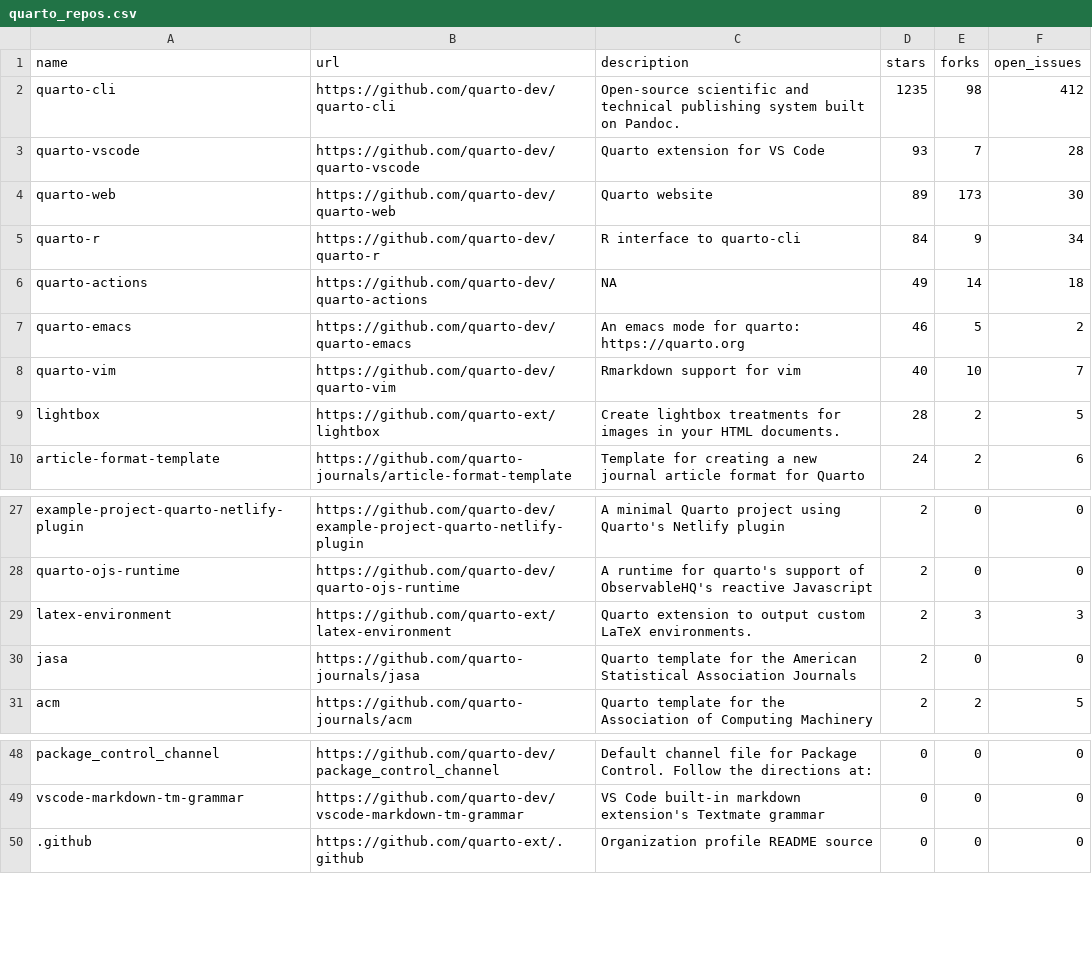
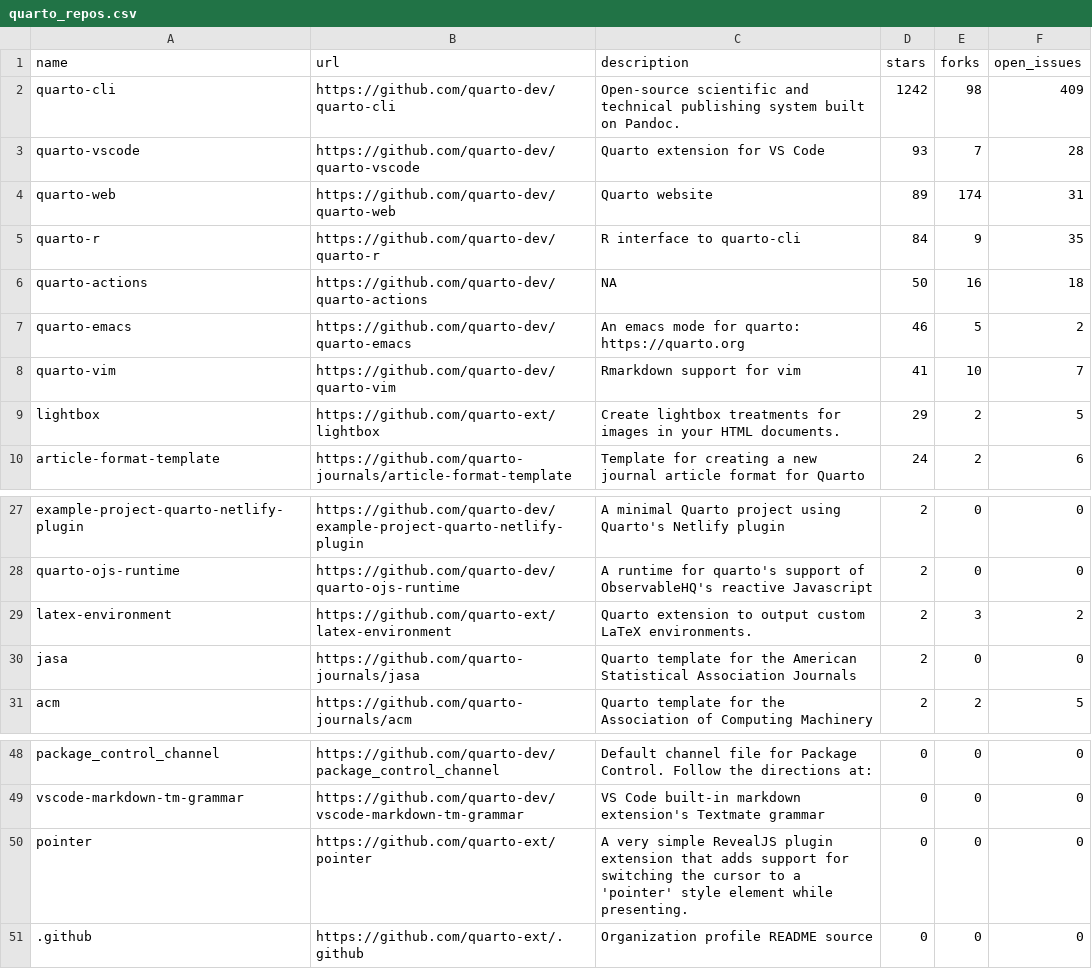
Before and after one commit to beatrizmilz/awesome-gha, a CSV file: 01-monitoring-quarto-repos/quarto_repos.csv, drawn as a sheet; only a part is shown, gaps mark what is left out.

```diff
--- a/01-monitoring-quarto-repos/quarto_repos.csv
+++ b/01-monitoring-quarto-repos/quarto_repos.csv
@@ -1,10 +1,10 @@
 name,url,description,stars,forks,open_issues
-quarto-cli,https://github.com/quarto-dev/quarto-cli,Open-source scientific and technical publishing system built on Pandoc.,1235,98,412
+quarto-cli,https://github.com/quarto-dev/quarto-cli,Open-source scientific and technical publishing system built on Pandoc.,1242,98,409
 quarto-vscode,https://github.com/quarto-dev/quarto-vscode,Quarto extension for VS Code,93,7,28
-quarto-web,https://github.com/quarto-dev/quarto-web,Quarto website,89,173,30
-quarto-r,https://github.com/quarto-dev/quarto-r,R interface to quarto-cli,84,9,34
-quarto-actions,https://github.com/quarto-dev/quarto-actions,NA,49,14,18
+quarto-web,https://github.com/quarto-dev/quarto-web,Quarto website,89,174,31
+quarto-r,https://github.com/quarto-dev/quarto-r,R interface to quarto-cli,84,9,35
+quarto-actions,https://github.com/quarto-dev/quarto-actions,NA,50,16,18
 quarto-emacs,https://github.com/quarto-dev/quarto-emacs,An emacs mode for quarto: https://quarto.org,46,5,2
-quarto-vim,https://github.com/quarto-dev/quarto-vim,Rmarkdown support for vim,40,10,7
-lightbox,https://github.com/quarto-ext/lightbox,Create lightbox treatments for images in your HTML documents.,28,2,5
+quarto-vim,https://github.com/quarto-dev/quarto-vim,Rmarkdown support for vim,41,10,7
+lightbox,https://github.com/quarto-ext/lightbox,Create lightbox treatments for images in your HTML documents.,29,2,5
 article-format-template,https://github.com/quarto-journals/article-format-template,Template for creating a new journal article format for Quarto ,24,2,6
@@ -28,3 +28,3 @@ example-project-quarto-netlify-plugin,https://github.com/quarto-dev/example-proj
 quarto-ojs-runtime,https://github.com/quarto-dev/quarto-ojs-runtime,A runtime for quarto's support of ObservableHQ's reactive Javascript,2,0,0
-latex-environment,https://github.com/quarto-ext/latex-environment,Quarto extension to output custom LaTeX environments.,2,3,3
+latex-environment,https://github.com/quarto-ext/latex-environment,Quarto extension to output custom LaTeX environments.,2,3,2
 jasa,https://github.com/quarto-journals/jasa,Quarto template for the American Statistical Association Journals,2,0,0
@@ -49,2 +49,3 @@ package_control_channel,https://github.com/quarto-dev/package_control_channel,De
 vscode-markdown-tm-grammar,https://github.com/quarto-dev/vscode-markdown-tm-grammar,VS Code built-in markdown extension's Textmate grammar,0,0,0
+pointer,https://github.com/quarto-ext/pointer,A very simple RevealJS plugin extension that adds support for switching the cursor to a 'pointer' style element while presenting.,0,0,0
 .github,https://github.com/quarto-ext/.github,Organization profile README source,0,0,0
```
Also changed, not shown: 1 other file.
